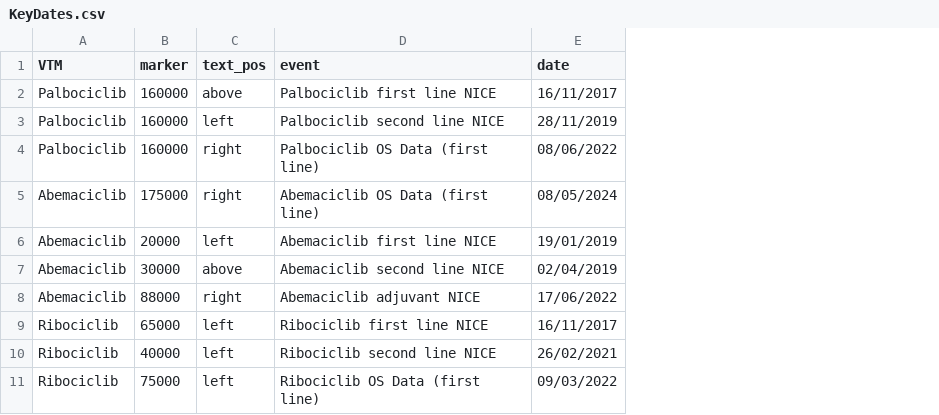
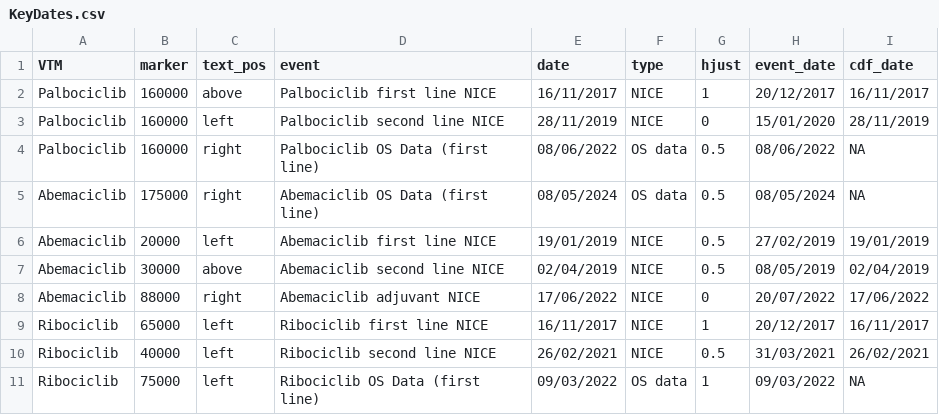
Before and after one commit to ebmdatalab/cdk4-6-uptake-openprescribing-hospitals, a CSV file: data/KeyDates.csv, drawn as a sheet; the diff names each change by its address in the sheet, - before the commit and + after, or states it on an @@ line.

Commit message:
Create Event Timeline

```diff
--- a/data/KeyDates.csv
+++ b/data/KeyDates.csv
+column F (type), rows 2-11: NICE | NICE | OS data | OS data | NICE | NICE | NICE | NICE | NICE | OS data
+column G (hjust), rows 2-11: 1 | 0 | 0.5 | 0.5 | 0.5 | 0.5 | 0 | 1 | 0.5 | 1
+column H (event_date), rows 2-11: 20/12/2017 | 15/01/2020 | 08/06/2022 | 08/05/2024 | 27/02/2019 | 08/05/2019 | 20/07/2022 | 20/12/2017 | 31/03/2021 | 09/03/2022
+column I (cdf_date), rows 2-11: 16/11/2017 | 28/11/2019 | NA | NA | 19/01/2019 | 02/04/2019 | 17/06/2022 | 16/11/2017 | 26/02/2021 | NA
```
Also changed, not shown: 4 other files.
